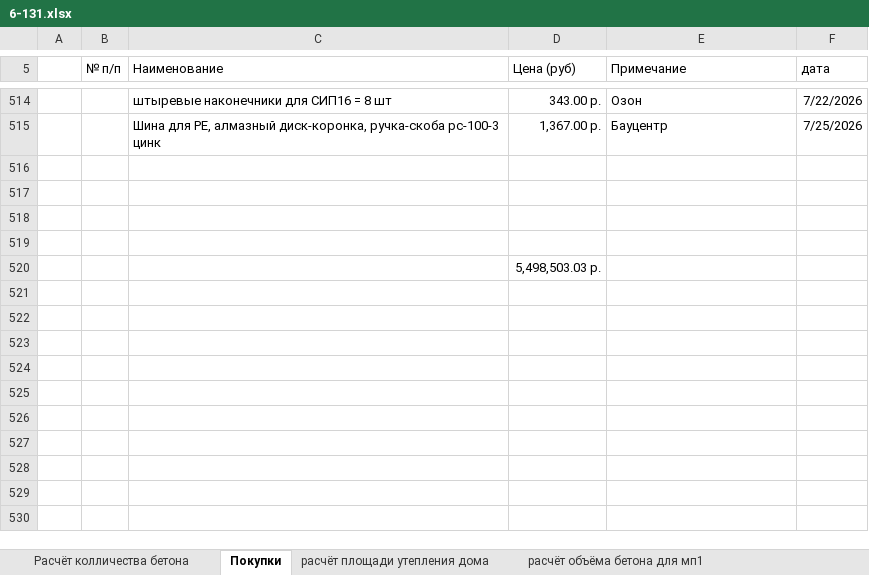
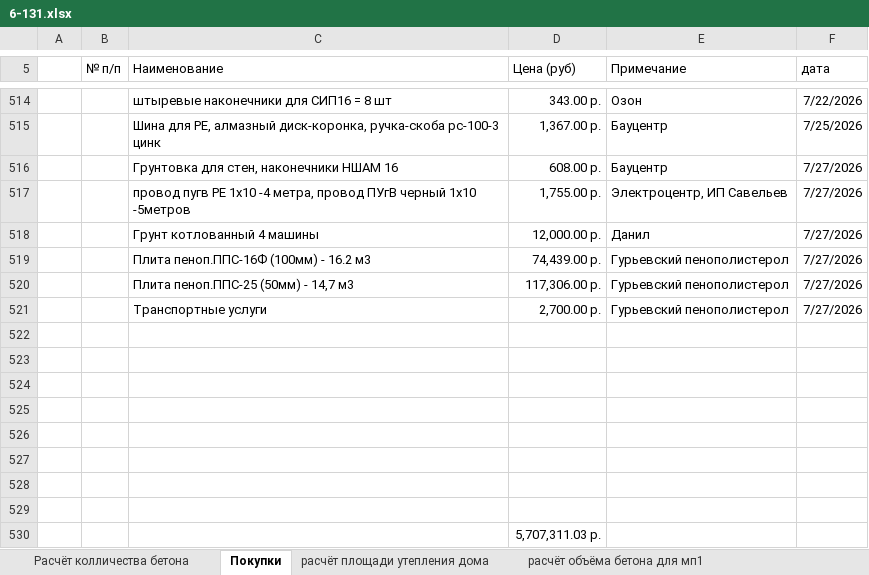
Before and after one commit to zip1982b/my_home, an Excel workbook: 6-131.xlsx, sheet Покупки, drawn as a sheet; only a part is shown, gaps mark what is left out; values as stored, in another font and other column widths than the file's, no borders; table styles not drawn; addresses are those after the commit; the diff names each change by its address in the sheet, - before the commit and + after, or states it on an @@ line.

Commit message:
покупки - пенопласт

```diff
--- a/6-131.xlsx (sheet Покупки)
+++ b/6-131.xlsx (sheet Покупки)
+row 516:  |  | Грунтовка для стен, наконечники НШАМ 16 | 608.00 р. | Бауцентр | 7/27/2026
+row 517:  |  | провод пугв PE 1х10 -4 метра, провод ПУгВ черный 1х10 -5метров | 1,755.00 р. | Электроцентр, ИП Савельев | 7/27/2026
+row 518:  |  | Грунт котлованный 4 машины | 12,000.00 р. | Данил | 7/27/2026
+row 519:  |  | Плита пеноп.ППС-16Ф (100мм) - 16.2 м3 | 74,439.00 р. | Гурьевский пенополистерол | 7/27/2026
+row 520:  |  | Плита пеноп.ППС-25 (50мм) - 14,7 м3 | 117,306.00 р. | Гурьевский пенополистерол | 7/27/2026
+row 521:  |  | Транспортные услуги | 2,700.00 р. | Гурьевский пенополистерол | 7/27/2026
+row 526: (empty)
+row 527: (empty)
+row 528: (empty)
+row 529: (empty)
-D530 (Цена (руб)): 5,498,503.03 р.
+D530 (Цена (руб)): 5,707,311.03 р.
```
